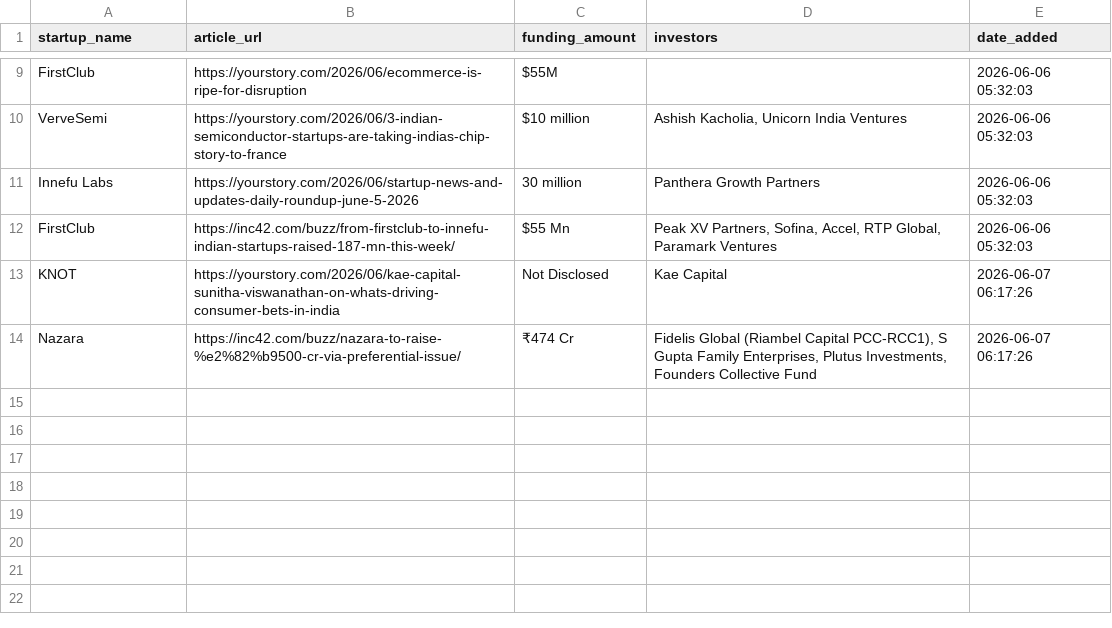
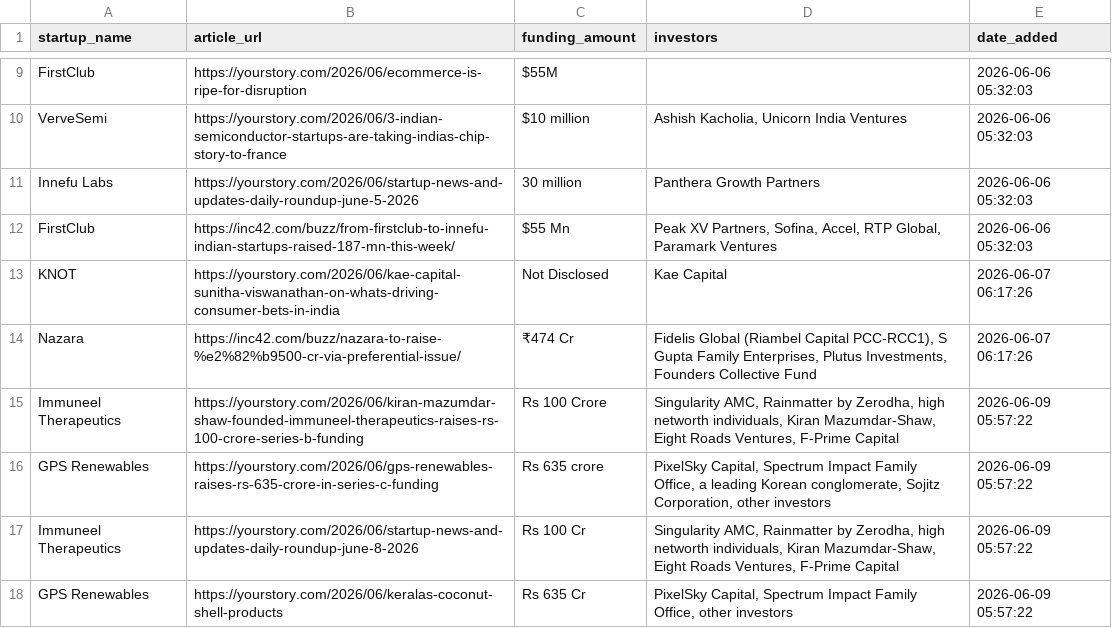
Before and after one commit to PRABAKAR05/startup-intelligence-agent, a CSV file: data/history.csv, drawn as a sheet; only a part is shown, gaps mark what is left out; the diff names each change by its address in the sheet, - before the commit and + after, or states it on an @@ line.

```diff
--- a/data/history.csv
+++ b/data/history.csv
+row 15: Immuneel Therapeutics | https://yourstory.com/2026/06/kiran-mazumdar-shaw-founded-immuneel-therapeutics-raises-rs-100-crore-series-b-funding | Rs 100 Crore | Singularity AMC, Rainmatter by Zerodha, high networth individuals, Kiran Mazumdar-Shaw, Eight Roads Ventures, F-Prime Capital | 2026-06-09 05:57:22
+row 16: GPS Renewables | https://yourstory.com/2026/06/gps-renewables-raises-rs-635-crore-in-series-c-funding | Rs 635 crore | PixelSky Capital, Spectrum Impact Family Office, a leading Korean conglomerate, Sojitz Corporation, other investors | 2026-06-09 05:57:22
+row 17: Immuneel Therapeutics | https://yourstory.com/2026/06/startup-news-and-updates-daily-roundup-june-8-2026 | Rs 100 Cr | Singularity AMC, Rainmatter by Zerodha, high networth individuals, Kiran Mazumdar-Shaw, Eight Roads Ventures, F-Prime Capital | 2026-06-09 05:57:22
+row 18: GPS Renewables | https://yourstory.com/2026/06/keralas-coconut-shell-products | Rs 635 Cr | PixelSky Capital, Spectrum Impact Family Office, other investors | 2026-06-09 05:57:22
```
